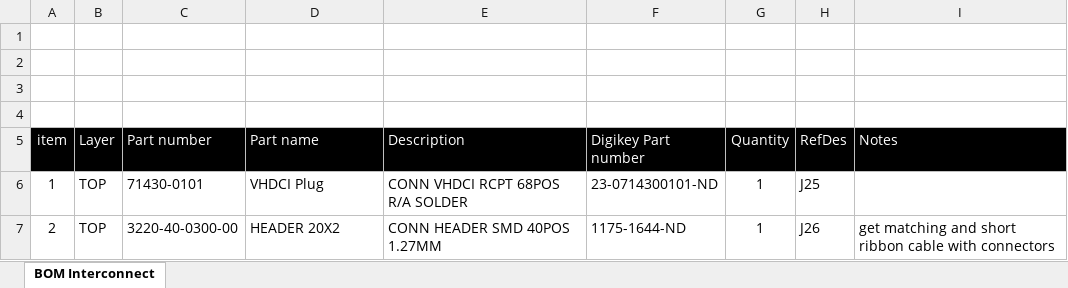
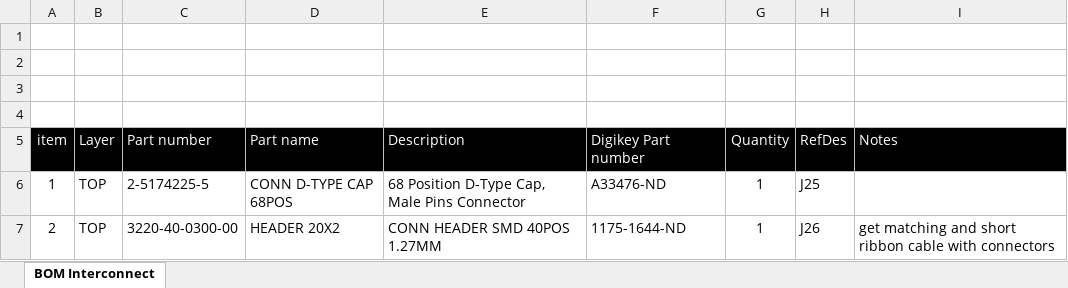
Before and after one commit to janelia-kicad/LED-Display_G4_Hardware_Arena, an Excel workbook: interconnect/production_v1/BOM.xlsx, sheet BOM Interconnect, drawn as a sheet; values as stored, in another font and other column widths than the file's, no borders; the diff names each change by its address in the sheet, - before the commit and + after, or states it on an @@ line.

Commit message:
replace obsolete connector

```diff
--- a/interconnect/production_v1/BOM.xlsx (sheet BOM Interconnect)
+++ b/interconnect/production_v1/BOM.xlsx (sheet BOM Interconnect)
-C6 (Part number): 71430-0101
+C6 (Part number): 2-5174225-5
-D6 (Part name): VHDCI Plug
+D6 (Part name): CONN D-TYPE CAP 68POS
-E6 (Description): CONN VHDCI RCPT 68POS R/A SOLDER
+E6 (Description): 68 Position D-Type Cap, Male Pins Connector
-F6 (Digikey Part number): 23-0714300101-ND
+F6 (Digikey Part number): A33476-ND
```
Also changed, not shown: 2 other files.
